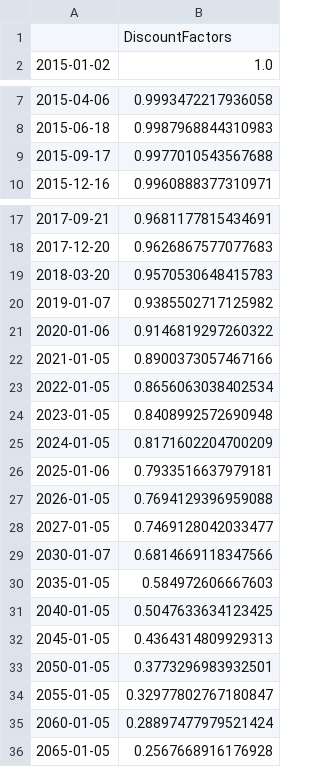
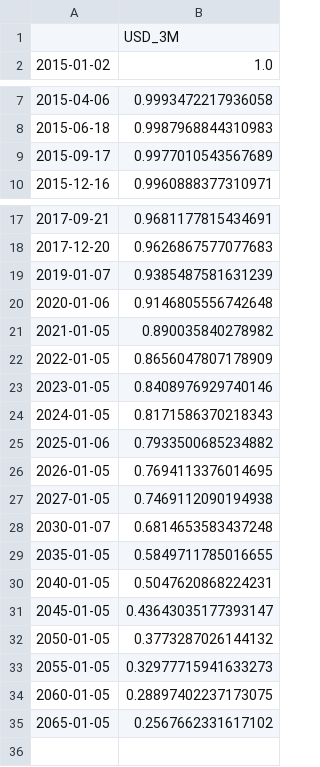
Before and after one commit to kevindkeogh/qlpy, a CSV file: outputs/USD_3M.csv, drawn as a sheet; only a part is shown, gaps mark what is left out.

```diff
--- a/outputs/USD_3M.csv
+++ b/outputs/USD_3M.csv
@@ -1,2 +1,2 @@
-,DiscountFactors
+,USD_3M
 2015-01-02,1.0
@@ -8,3 +8,3 @@
 2015-06-18,0.9987968844310983
-2015-09-17,0.9977010543567688
+2015-09-17,0.9977010543567689
 2015-12-16,0.9960888377310971
@@ -18,19 +18,18 @@
 2017-12-20,0.9626867577077683
-2018-03-20,0.9570530648415783
-2019-01-07,0.9385502717125982
-2020-01-06,0.9146819297260322
-2021-01-05,0.8900373057467166
-2022-01-05,0.8656063038402534
-2023-01-05,0.8408992572690948
-2024-01-05,0.8171602204700209
-2025-01-06,0.7933516637979181
-2026-01-05,0.7694129396959088
-2027-01-05,0.7469128042033477
-2030-01-07,0.6814669118347566
-2035-01-05,0.584972606667603
-2040-01-05,0.5047633634123425
-2045-01-05,0.4364314809929313
-2050-01-05,0.3773296983932501
-2055-01-05,0.32977802767180847
-2060-01-05,0.28897477979521424
-2065-01-05,0.2567668916176928
+2019-01-07,0.9385487581631239
+2020-01-06,0.9146805556742648
+2021-01-05,0.890035840278982
+2022-01-05,0.8656047807178909
+2023-01-05,0.8408976929740146
+2024-01-05,0.8171586370218343
+2025-01-06,0.7933500685234882
+2026-01-05,0.7694113376014695
+2027-01-05,0.7469112090194938
+2030-01-07,0.6814653583437248
+2035-01-05,0.5849711785016655
+2040-01-05,0.5047620868224231
+2045-01-05,0.43643035177393147
+2050-01-05,0.3773287026144132
+2055-01-05,0.32977715941633273
+2060-01-05,0.28897402237173075
+2065-01-05,0.2567662331617102
```
Also changed, not shown: 3 other files.
